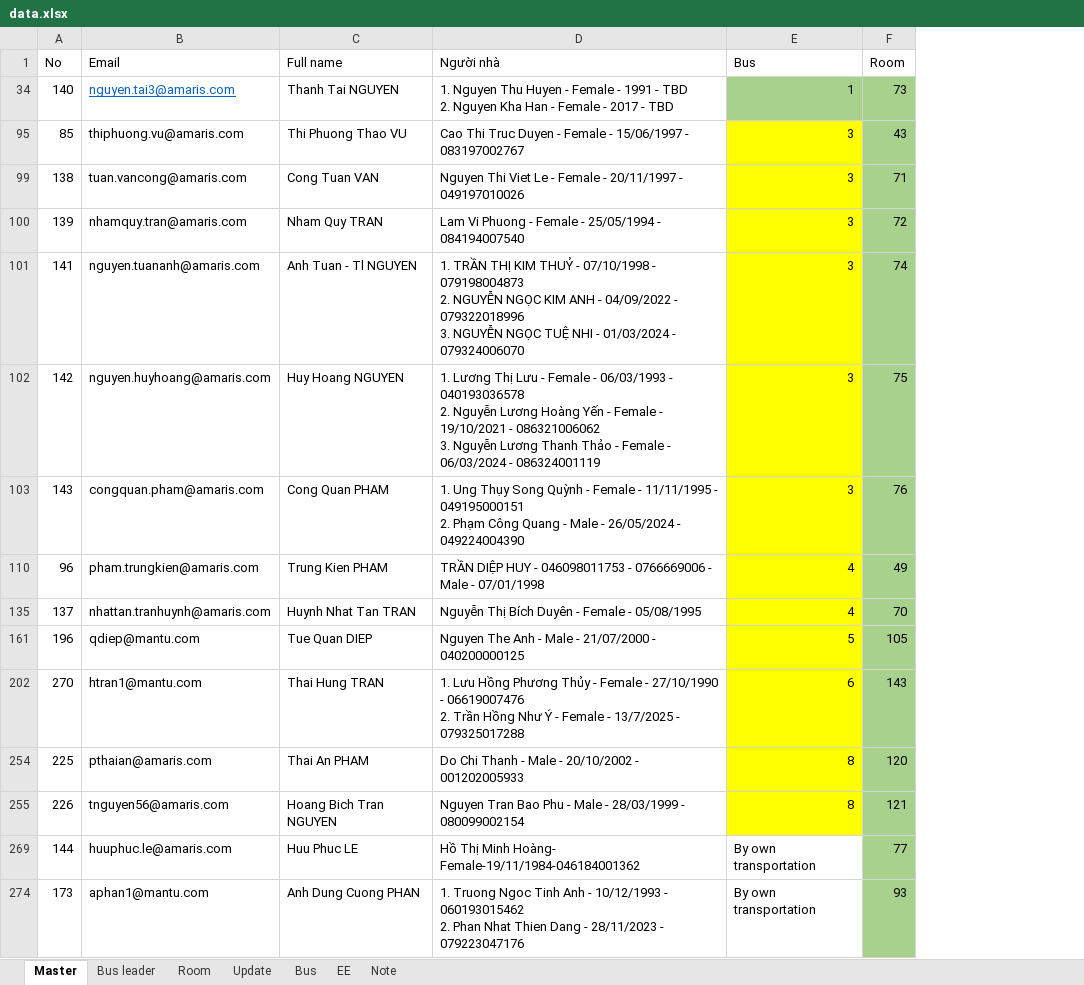
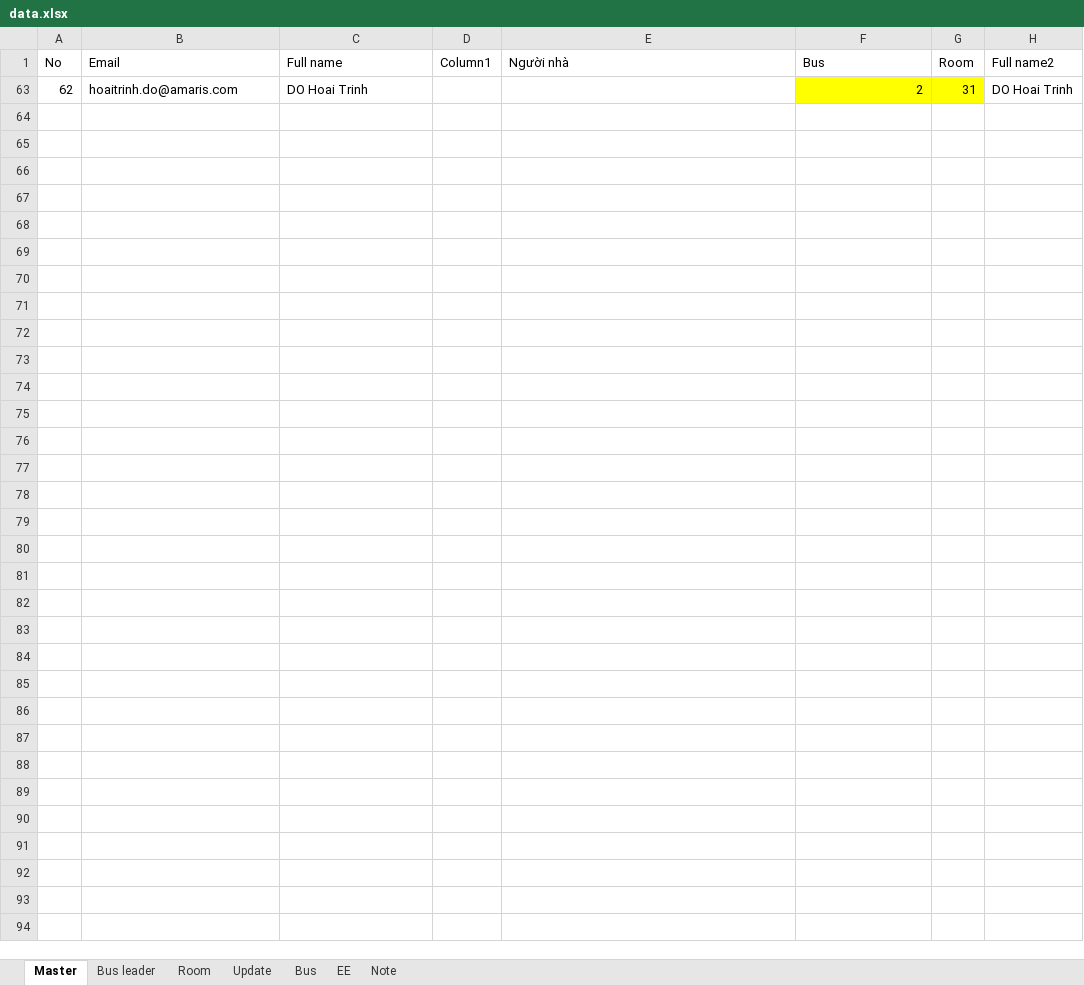
Before and after one commit to trungkien963/company-trip-2026-room-bus, an Excel workbook: deploy_folder/mantu/company-trip-2026/room-bus-list/data.xlsx, sheet Master, drawn as a sheet; values as stored, in another font and other column widths than the file's, no borders; conditional formats and table styles not drawn; removed rows and columns are numbered as before the commit, all else as after; ↵ is a line break in a cell; the diff names each change by its address in the sheet, - before the commit and + after, or states it on an @@ line.

```diff
--- a/deploy_folder/mantu/company-trip-2026/room-bus-list/data.xlsx (sheet Master)
+++ b/deploy_folder/mantu/company-trip-2026/room-bus-list/data.xlsx (sheet Master)
+column D (Column1), empty
+column H (Full name2), empty
-row 34: 140 | nguyen.tai3@amaris.com | Thanh Tai NGUYEN | 1. Nguyen Thu Huyen - Female - 1991 - TBD ↵ 2. Nguyen Kha Han - Female - 2017 - TBD | 1 | 73
-row 95: 85 | thiphuong.vu@amaris.com | Thi Phuong Thao VU | Cao Thi Truc Duyen - Female - 15/06/1997 - 083197002767 | 3 | 43
-row 99: 138 | tuan.vancong@amaris.com | Cong Tuan VAN | Nguyen Thi Viet Le - Female - 20/11/1997 - 049197010026 | 3 | 71
-row 100: 139 | nhamquy.tran@amaris.com | Nham Quy TRAN | Lam Vi Phuong - Female - 25/05/1994 - 084194007540 | 3 | 72
-row 101: 141 | nguyen.tuananh@amaris.com | Anh Tuan - Tl NGUYEN | 1. TRẦN THỊ KIM THUỶ - 07/10/1998 - 079198004873 ↵ 2. NGUYỄN NGỌC KIM ANH - 04/09/2022 - 079322018996 ↵ 3. NGUYỄN NGỌC TUỆ NHI - 01/03/2024 - 079324006070 | 3 | 74
-row 102: 142 | nguyen.huyhoang@amaris.com | Huy Hoang NGUYEN | 1. Lương Thị Lưu - Female - 06/03/1993 - 040193036578 ↵ 2. Nguyễn Lương Hoàng Yến - Female - 19/10/2021 - 086321006062 ↵ 3. Nguyễn Lương Thanh Thảo - Female - 06/03/2024 - 086324001119 | 3 | 75
-row 103: 143 | congquan.pham@amaris.com | Cong Quan PHAM | 1. Ung Thụy Song Quỳnh - Female - 11/11/1995 - 049195000151 ↵ 2. Phạm Công Quang - Male - 26/05/2024 - 049224004390 | 3 | 76
-row 110: 96 | pham.trungkien@amaris.com | Trung Kien PHAM | TRẦN DIỆP HUY - 046098011753 - 0766669006 - Male - 07/01/1998 | 4 | 49
-row 135: 137 | nhattan.tranhuynh@amaris.com | Huynh Nhat Tan TRAN | Nguyễn Thị Bích Duyên - Female - 05/08/1995 | 4 | 70
-row 161: 196 | qdiep@mantu.com | Tue Quan DIEP | Nguyen The Anh - Male - 21/07/2000 - 040200000125 | 5 | 105
-row 202: 270 | htran1@mantu.com | Thai Hung TRAN | 1. Lưu Hồng Phương Thủy - Female - 27/10/1990 - 06619007476 ↵ 2. Trần Hồng Như Ý - Female - 13/7/2025 - 079325017288 | 6 | 143
-row 254: 225 | pthaian@amaris.com | Thai An PHAM | Do Chi Thanh - Male - 20/10/2002 - 001202005933 | 8 | 120
-row 255: 226 | tnguyen56@amaris.com | Hoang Bich Tran NGUYEN | Nguyen Tran Bao Phu - Male - 28/03/1999 - 080099002154 | 8 | 121
-row 269: 144 | huuphuc.le@amaris.com | Huu Phuc LE | Hồ Thị Minh Hoàng- Female-19/11/1984-046184001362 | By own transportation | 77
-row 274: 173 | aphan1@mantu.com | Anh Dung Cuong PHAN | 1. Truong Ngoc Tinh Anh - 10/12/1993 - 060193015462 ↵ 2. Phan Nhat Thien Dang - 28/11/2023 - 079223047176 | By own transportation | 93
+row 63: 62 | hoaitrinh.do@amaris.com | DO Hoai Trinh |  |  | 2 | 31 | DO Hoai Trinh
```
Also changed, not shown: sheet EE, formulas that keep their value, hidden cells, 1 other file.
